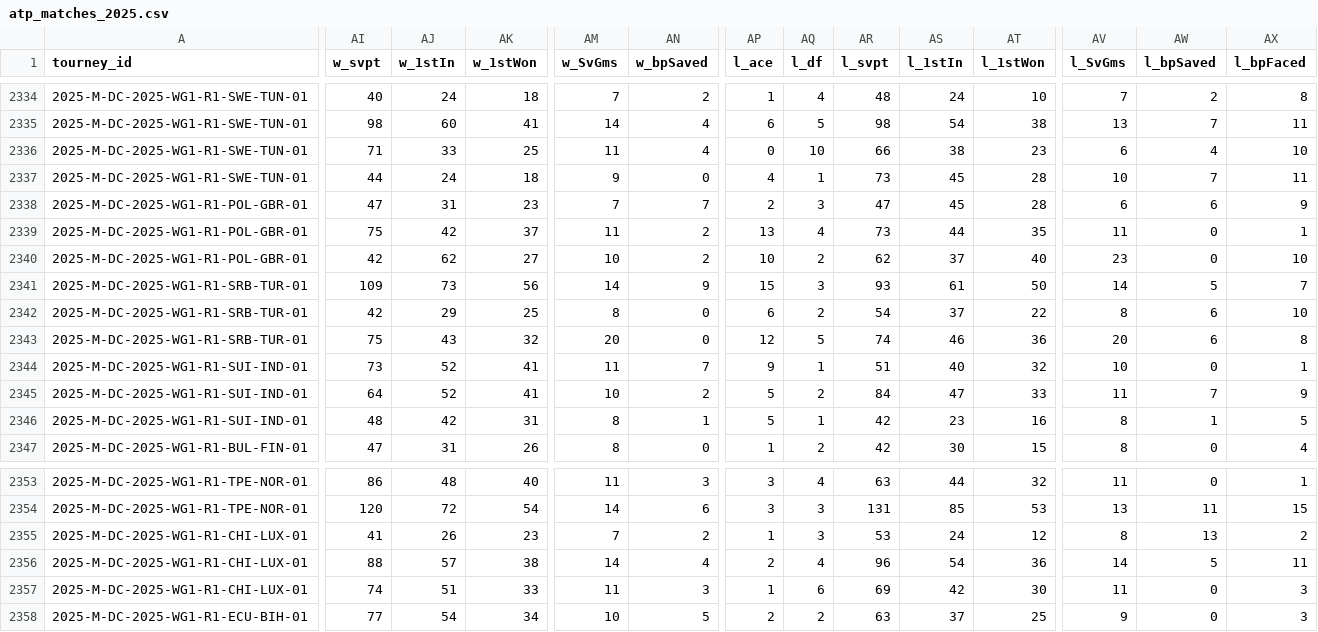
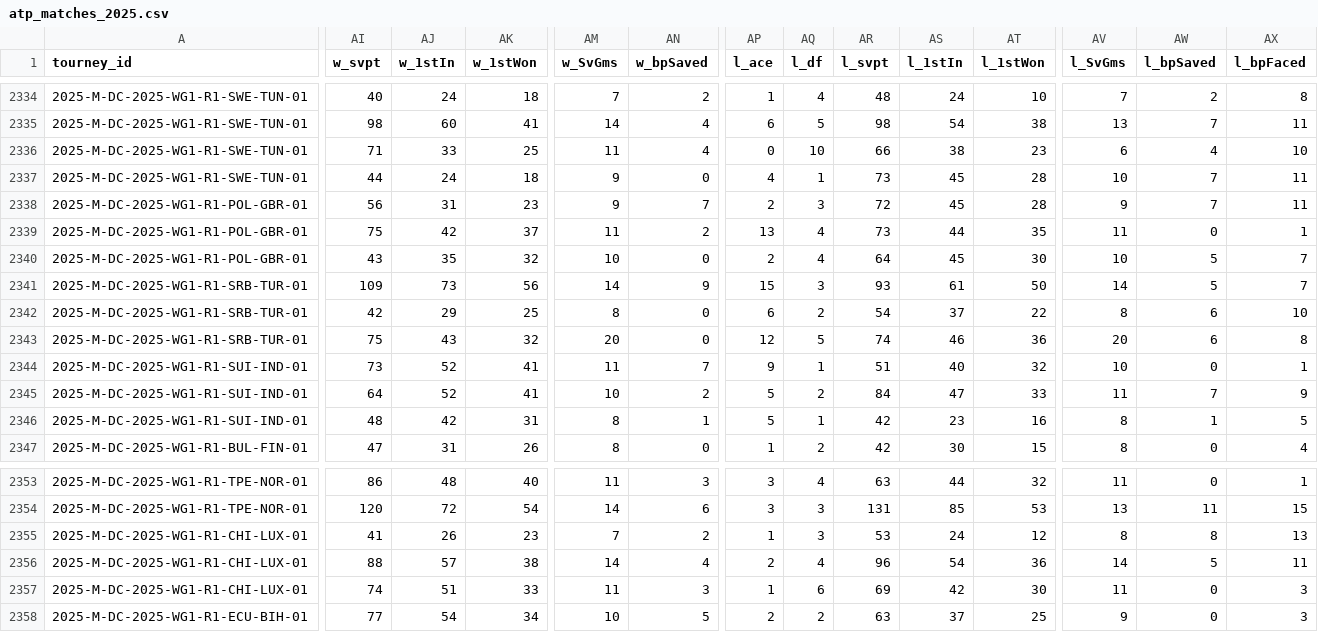
Before and after one commit to nickmac22-ui/Tennis-Data, a CSV file: data/atp_matches_2025.csv, drawn as a sheet; only a part is shown, gaps mark what is left out; the diff covers the shown part only; the diff names each change by its address in the sheet, - before the commit and + after, or states it on an @@ line.

```diff
--- a/data/atp_matches_2025.csv
+++ b/data/atp_matches_2025.csv
-AI2338 (w_svpt): 47
+AI2338 (w_svpt): 56
-AM2338 (w_SvGms): 7
+AM2338 (w_SvGms): 9
-AR2338 (l_svpt): 47
+AR2338 (l_svpt): 72
-AV2338 (l_SvGms): 6
+AV2338 (l_SvGms): 9
-AW2338 (l_bpSaved): 6
+AW2338 (l_bpSaved): 7
-AX2338 (l_bpFaced): 9
+AX2338 (l_bpFaced): 11
-AI2340 (w_svpt): 42
+AI2340 (w_svpt): 43
-AJ2340 (w_1stIn): 62
+AJ2340 (w_1stIn): 35
-AK2340 (w_1stWon): 27
+AK2340 (w_1stWon): 32
-AN2340 (w_bpSaved): 2
+AN2340 (w_bpSaved): 0
-AP2340 (l_ace): 10
+AP2340 (l_ace): 2
-AQ2340 (l_df): 2
+AQ2340 (l_df): 4
-AR2340 (l_svpt): 62
+AR2340 (l_svpt): 64
-AS2340 (l_1stIn): 37
+AS2340 (l_1stIn): 45
-AT2340 (l_1stWon): 40
+AT2340 (l_1stWon): 30
-AV2340 (l_SvGms): 23
+AV2340 (l_SvGms): 10
-AW2340 (l_bpSaved): 0
+AW2340 (l_bpSaved): 5
-AX2340 (l_bpFaced): 10
+AX2340 (l_bpFaced): 7
-AW2355 (l_bpSaved): 13
+AW2355 (l_bpSaved): 8
-AX2355 (l_bpFaced): 2
+AX2355 (l_bpFaced): 13
```
Also changed, not shown: 38 edited cells elsewhere in this file, data/atp_matches_2026.csv, data/lower_qual_2026.csv, 2 other files.
